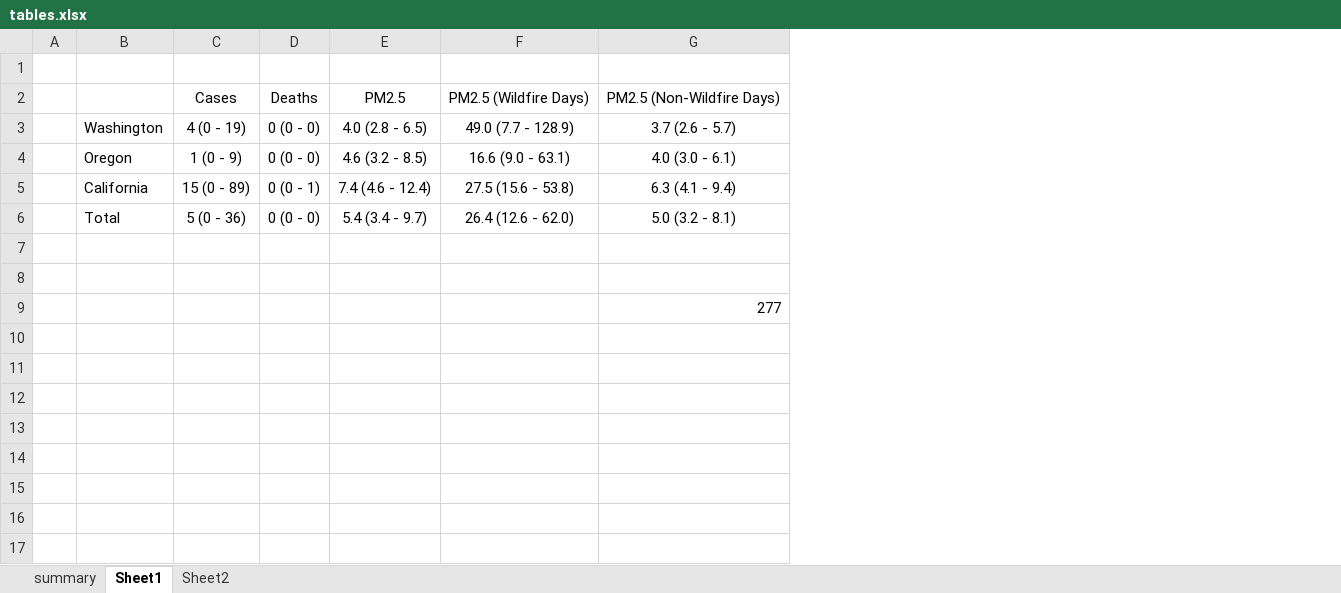
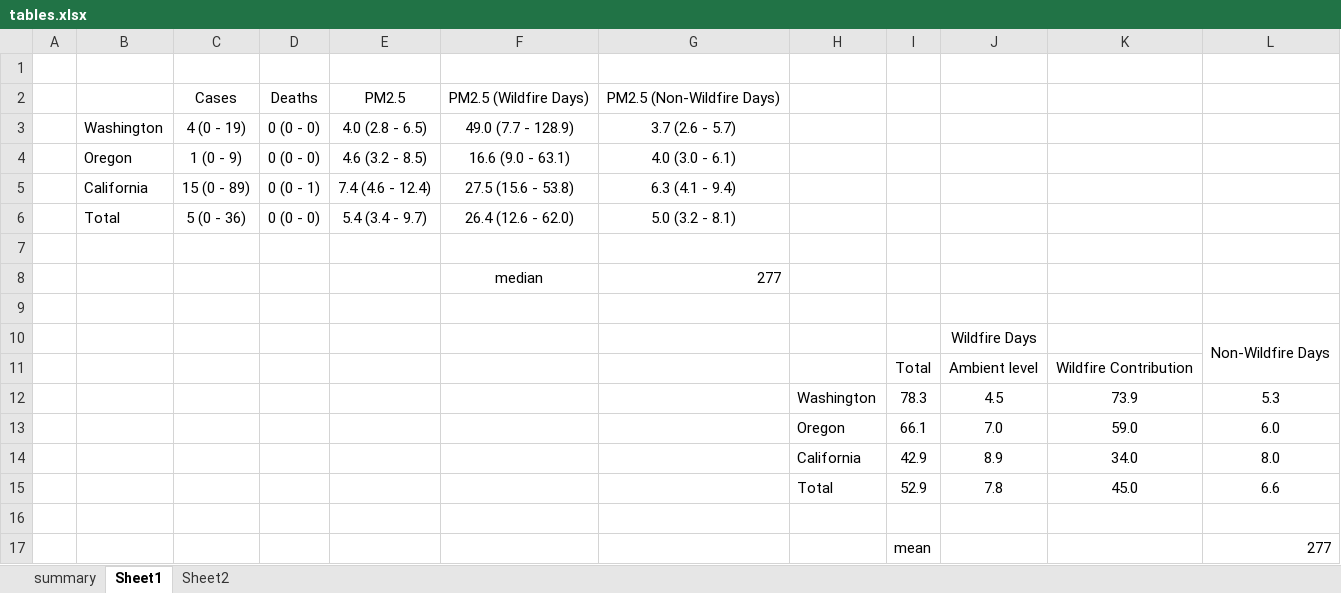
Before and after one commit to xiaodan-zhou/covid_wildfire, an Excel workbook: output/tables.xlsx, sheet Sheet1, drawn as a sheet; values as stored, in another font and other column widths than the file's, no borders; addresses are those after the commit; the diff names each change by its address in the sheet, - before the commit and + after, or states it on an @@ line.

```diff
--- a/output/tables.xlsx (sheet Sheet1)
+++ b/output/tables.xlsx (sheet Sheet1)
+column H, empty
+column I, empty
+column J, row 10: Wildfire Days
+column K, empty
+column L, row 10: Non-Wildfire Days
+row 8:  |  |  |  |  | median | 277
-G10: 277
+G10: (empty)
+row 11:  |  |  |  |  |  |  |  | Total | Ambient level | Wildfire Contribution
+row 12:  |  |  |  |  |  |  | Washington | 78.3 | 4.5 | 73.9 | 5.3
+row 13:  |  |  |  |  |  |  | Oregon | 66.1 | 7.0 | 59.0 | 6.0
+row 14:  |  |  |  |  |  |  | California | 42.9 | 8.9 | 34.0 | 8.0
+row 15:  |  |  |  |  |  |  | Total | 52.9 | 7.8 | 45.0 | 6.6
+row 16: (empty)
+row 17:  |  |  |  |  |  |  |  | mean |  |  | 277
```
Also changed, not shown: sheet Sheet2, 5 other files.
